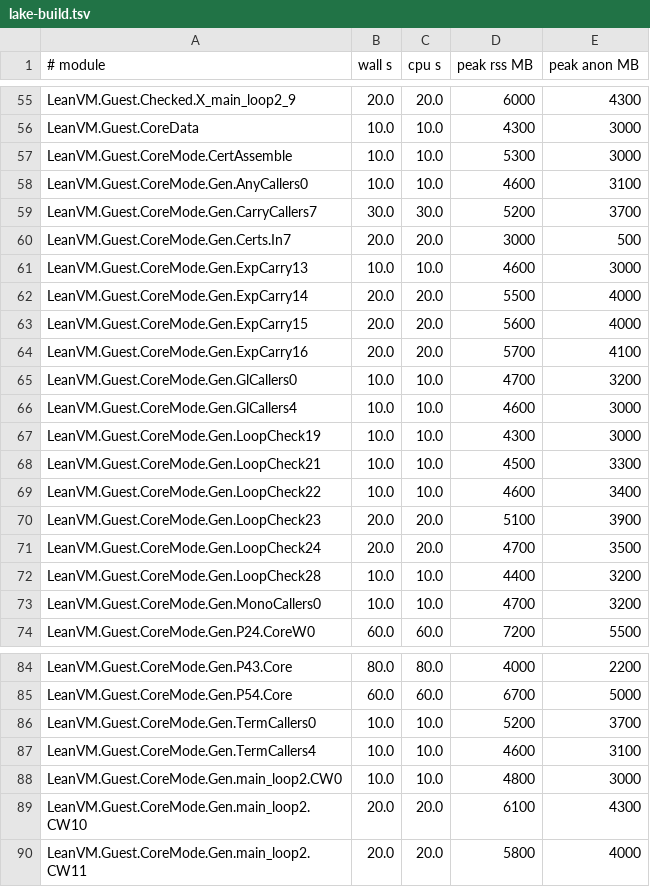
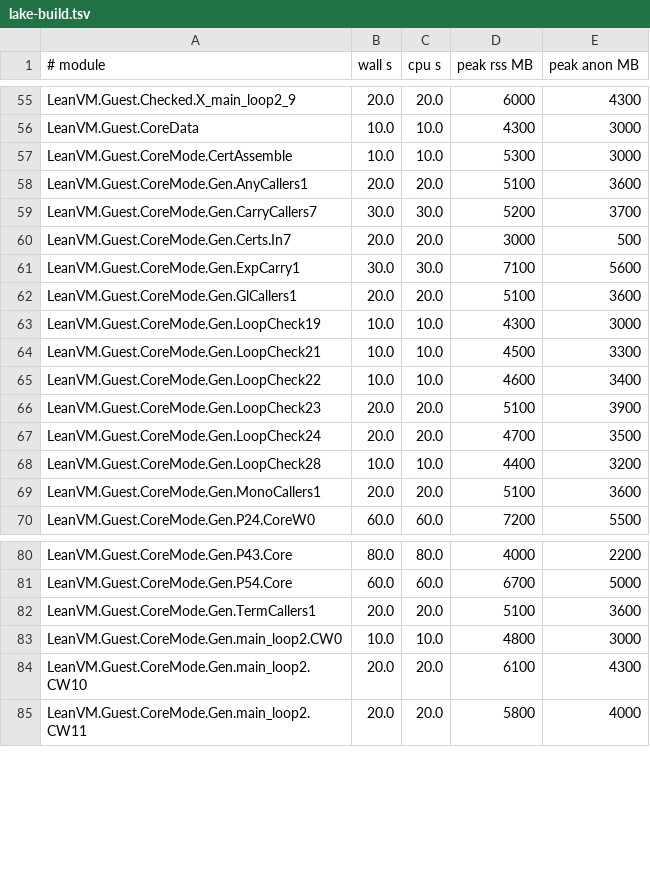
Before and after one commit to leanEthereum/leanVM, a TSV file: formal/lean_vm/lake-build.tsv, drawn as a sheet; only a part is shown, gaps mark what is left out; removed rows and columns are numbered as before the commit, all else as after; the diff names each change by its address in the sheet, - before the commit and + after, or states it on an @@ line.

```diff
--- a/formal/lean_vm/lake-build.tsv
+++ b/formal/lean_vm/lake-build.tsv
-row 58: LeanVM.Guest.CoreMode.Gen.AnyCallers0 | 10.0 | 10.0 | 4600 | 3100
+row 58: LeanVM.Guest.CoreMode.Gen.AnyCallers1 | 20.0 | 20.0 | 5100 | 3600
-row 61: LeanVM.Guest.CoreMode.Gen.ExpCarry13 | 10.0 | 10.0 | 4600 | 3000
-row 62: LeanVM.Guest.CoreMode.Gen.ExpCarry14 | 20.0 | 20.0 | 5500 | 4000
-row 63: LeanVM.Guest.CoreMode.Gen.ExpCarry15 | 20.0 | 20.0 | 5600 | 4000
-row 64: LeanVM.Guest.CoreMode.Gen.ExpCarry16 | 20.0 | 20.0 | 5700 | 4100
-row 65: LeanVM.Guest.CoreMode.Gen.GlCallers0 | 10.0 | 10.0 | 4700 | 3200
-row 66: LeanVM.Guest.CoreMode.Gen.GlCallers4 | 10.0 | 10.0 | 4600 | 3000
+row 61: LeanVM.Guest.CoreMode.Gen.ExpCarry1 | 30.0 | 30.0 | 7100 | 5600
+row 62: LeanVM.Guest.CoreMode.Gen.GlCallers1 | 20.0 | 20.0 | 5100 | 3600
-row 73: LeanVM.Guest.CoreMode.Gen.MonoCallers0 | 10.0 | 10.0 | 4700 | 3200
+row 69: LeanVM.Guest.CoreMode.Gen.MonoCallers1 | 20.0 | 20.0 | 5100 | 3600
-row 86: LeanVM.Guest.CoreMode.Gen.TermCallers0 | 10.0 | 10.0 | 5200 | 3700
-row 87: LeanVM.Guest.CoreMode.Gen.TermCallers4 | 10.0 | 10.0 | 4600 | 3100
+row 82: LeanVM.Guest.CoreMode.Gen.TermCallers1 | 20.0 | 20.0 | 5100 | 3600
```
Also changed, not shown: 8 other files.
